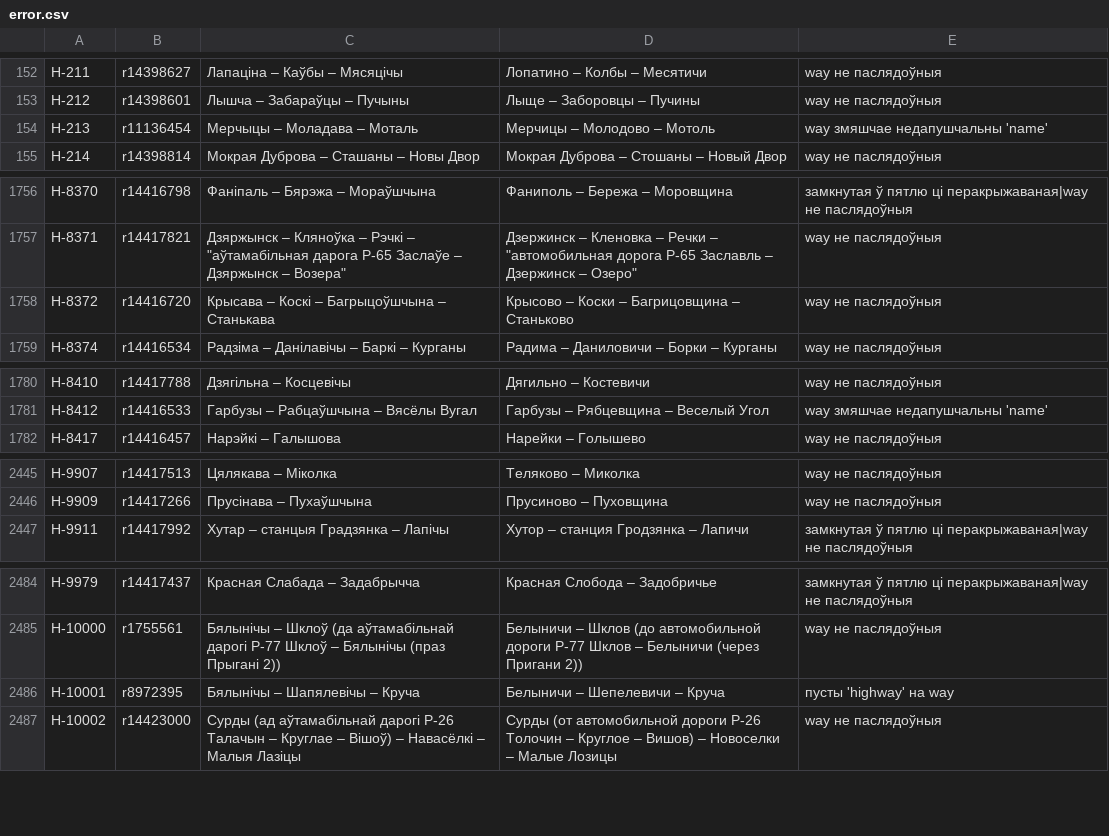
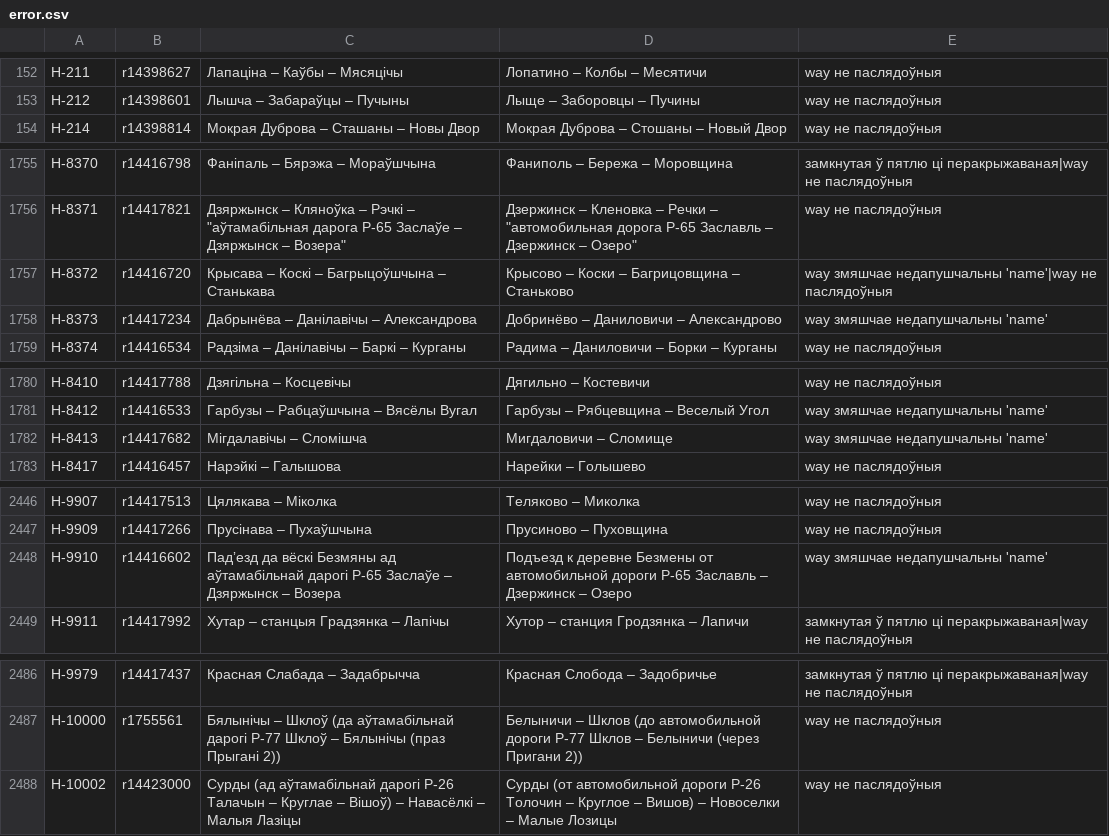
Before and after one commit to lidacity/osm-validator, a CSV file: docs/error.csv, drawn as a sheet; only a part is shown, gaps mark what is left out; the diff covers the shown part only.

```diff
--- a/docs/error.csv
+++ b/docs/error.csv
@@ -153,3 +153,2 @@
 Н-212;r14398601;Лышча – Забараўцы – Пучыны;Лыще – Заборовцы – Пучины;way не паслядоўныя
-Н-213;r11136454;Мерчыцы – Моладава – Моталь;Мерчицы – Молодово – Мотоль;way змяшчае недапушчальны 'name'
 Н-214;r14398814;Мокрая Дуброва – Сташаны – Новы Двор;Мокрая Дуброва – Стошаны – Новый Двор;way не паслядоўныя
@@ -1757,3 +1756,4 @@
 Н-8371;r14417821;Дзяржынск – Кляноўка – Рэчкі – "аўтамабільная дарога Р-65 Заслаўе – Дзяржынск – Возера";Дзержинск – Кленовка – Речки – "автомобильная дорога Р-65 Заславль – Дзержинск – Озеро";way не паслядоўныя
-Н-8372;r14416720;Крысава – Коскі – Багрыцоўшчына – Станькава;Крысово – Коски – Багрицовщина – Станьково;way не паслядоўныя
+Н-8372;r14416720;Крысава – Коскі – Багрыцоўшчына – Станькава;Крысово – Коски – Багрицовщина – Станьково;way змяшчае недапушчальны 'name'|way не паслядоўныя
+Н-8373;r14417234;Дабрынёва – Данілавічы – Александрова;Добринёво – Даниловичи – Александрово;way змяшчае недапушчальны 'name'
 Н-8374;r14416534;Радзіма – Данілавічы – Баркі – Курганы;Радима – Даниловичи – Борки – Курганы;way не паслядоўныя
@@ -1781,2 +1781,3 @@
 Н-8412;r14416533;Гарбузы – Рабцаўшчына – Вясёлы Вугал;Гарбузы – Рябцевщина – Веселый Угол;way змяшчае недапушчальны 'name'
+Н-8413;r14417682;Мігдалавічы – Сломішча;Мигдаловичи – Сломище;way змяшчае недапушчальны 'name'
 Н-8417;r14416457;Нарэйкі – Галышова;Нарейки – Голышево;way не паслядоўныя
@@ -2446,2 +2447,3 @@
 Н-9909;r14417266;Прусінава – Пухаўшчына;Прусиново – Пуховщина;way не паслядоўныя
+Н-9910;r14416602;Падʼезд да вёскі Безмяны ад аўтамабільнай дарогі Р-65 Заслаўе – Дзяржынск – Возера;Подъезд к деревне Безмены от автомобильной дороги Р-65 Заславль – Дзержинск – Озеро;way змяшчае недапушчальны 'name'
 Н-9911;r14417992;Хутар – станцыя Градзянка – Лапічы;Хутор – станция Гродзянка – Лапичи;замкнутая ў пятлю ці перакрыжаваная|way не паслядоўныя
@@ -2485,3 +2487,2 @@
 Н-10000;r1755561;Бялынічы – Шклоў (да аўтамабільнай дарогі Р-77 Шклоў – Бялынічы (праз Прыгані 2));Белыничи – Шклов (до автомобильной дороги Р-77 Шклов – Белыничи (через Пригани 2));way не паслядоўныя
-Н-10001;r8972395;Бялынічы – Шапялевічы – Круча;Белыничи – Шепелевичи – Круча;пусты 'highway' на way
 Н-10002;r14423000;Сурды (ад аўтамабільнай дарогі Р-26 Талачын – Круглае – Вішоў) – Навасёлкі – Малыя Лазіцы;Сурды (от автомобильной дороги Р-26 Толочин – Круглое – Вишов) – Новоселки – Малые Лозицы;way не паслядоўныя
```
Also changed, not shown: 6 edited cells elsewhere in this file, 7 other files.
